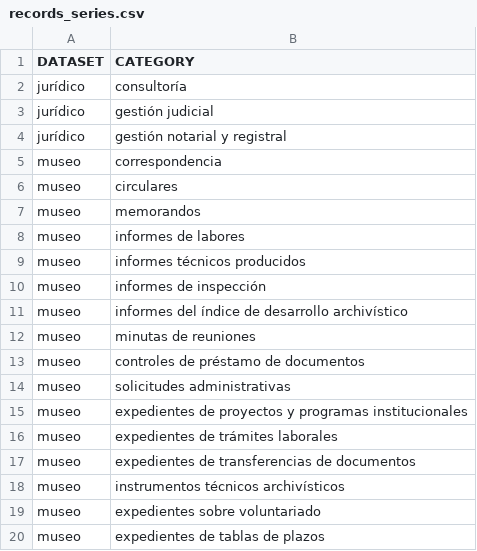
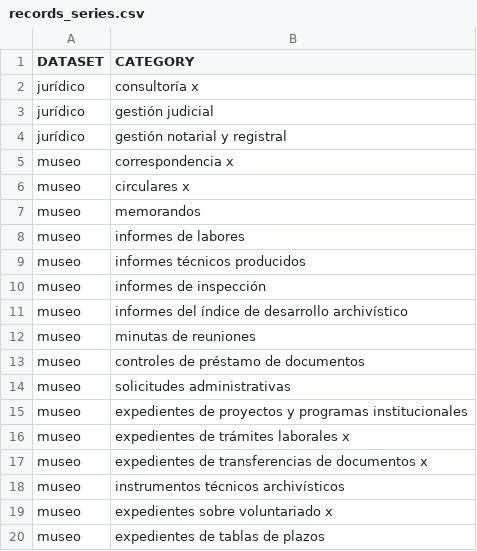
Before and after one commit to braunnymadrigal/record_series, a CSV file: local_classification/records_series.csv, drawn as a sheet.

```diff
--- a/local_classification/records_series.csv
+++ b/local_classification/records_series.csv
@@ -1,7 +1,7 @@
 DATASET,CATEGORY
-jurídico,consultoría
+jurídico,consultoría x
 jurídico,gestión judicial
 jurídico,gestión notarial y registral
-museo,correspondencia
-museo,circulares
+museo,correspondencia x
+museo,circulares x
 museo,memorandos
@@ -15,6 +15,6 @@ museo,solicitudes administrativas
 museo,expedientes de proyectos y programas institucionales
-museo,expedientes de trámites laborales
-museo,expedientes de transferencias de documentos
+museo,expedientes de trámites laborales x
+museo,expedientes de transferencias de documentos  x
 museo,instrumentos técnicos archivísticos
-museo,expedientes sobre voluntariado
+museo,expedientes sobre voluntariado x
 museo,expedientes de tablas de plazos
```
Also changed, not shown: 19 other files.
